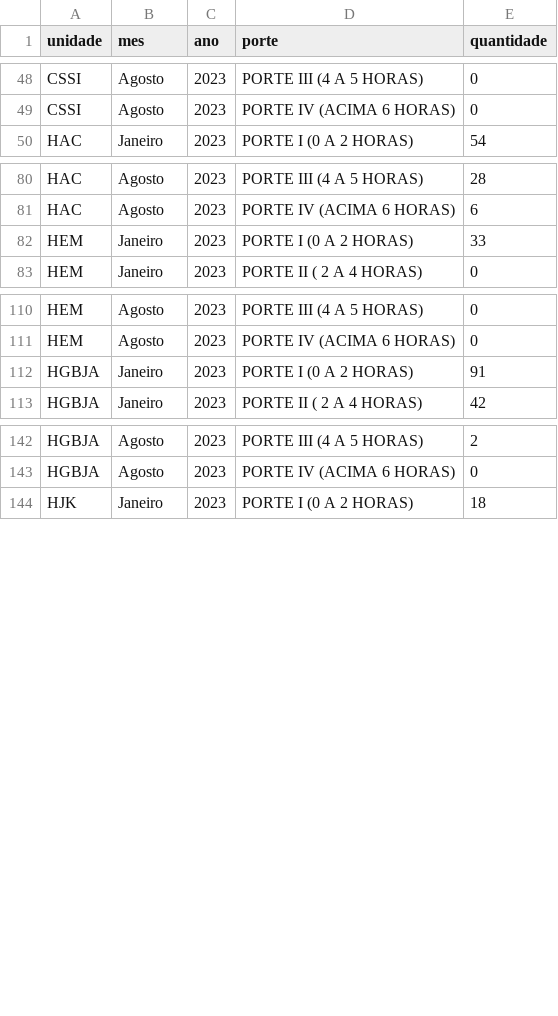
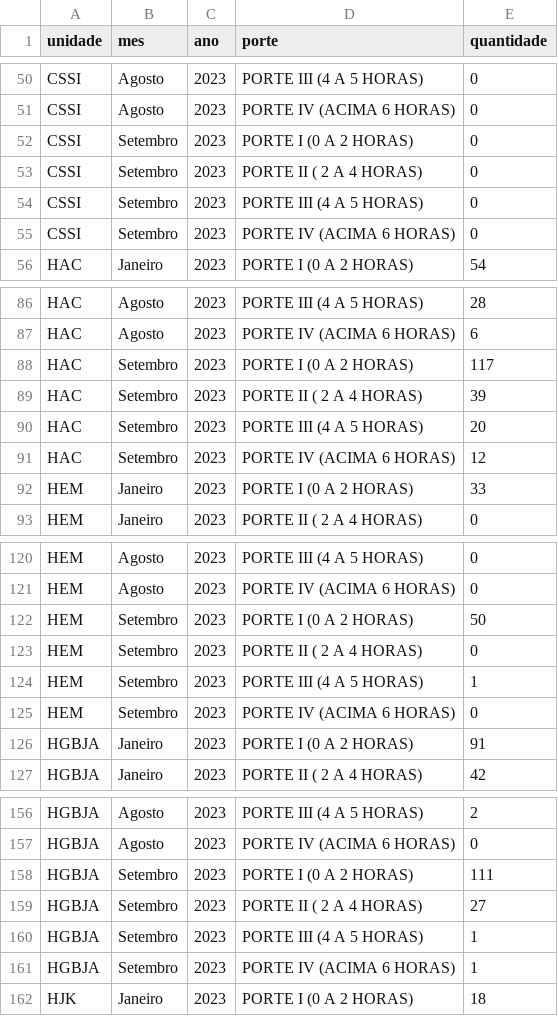
Before and after one commit to fhemig/Cirurgias, a CSV file: data/cirurgia_2023.csv, drawn as a sheet; only a part is shown, gaps mark what is left out; the diff covers the shown part only.

Commit message:
Atualização dos dados de Cirurgia referentes a setembro de 2023.

```diff
--- a/data/cirurgia_2023.csv
+++ b/data/cirurgia_2023.csv
@@ -49,2 +51,6 @@ CSSI;Agosto;2023;PORTE III (4 A 5 HORAS);0
 CSSI;Agosto;2023;PORTE IV (ACIMA 6 HORAS);0
+CSSI;Setembro;2023;PORTE I (0 A 2 HORAS);0
+CSSI;Setembro;2023;PORTE II ( 2 A 4 HORAS);0
+CSSI;Setembro;2023;PORTE III (4 A 5 HORAS);0
+CSSI;Setembro;2023;PORTE IV (ACIMA 6 HORAS);0
 HAC;Janeiro;2023;PORTE I (0 A 2 HORAS);54
@@ -81,2 +87,6 @@ HAC;Agosto;2023;PORTE III (4 A 5 HORAS);28
 HAC;Agosto;2023;PORTE IV (ACIMA 6 HORAS);6
+HAC;Setembro;2023;PORTE I (0 A 2 HORAS);117
+HAC;Setembro;2023;PORTE II ( 2 A 4 HORAS);39
+HAC;Setembro;2023;PORTE III (4 A 5 HORAS);20
+HAC;Setembro;2023;PORTE IV (ACIMA 6 HORAS);12
 HEM;Janeiro;2023;PORTE I (0 A 2 HORAS);33
@@ -111,2 +121,6 @@ HEM;Agosto;2023;PORTE III (4 A 5 HORAS);0
 HEM;Agosto;2023;PORTE IV (ACIMA 6 HORAS);0
+HEM;Setembro;2023;PORTE I (0 A 2 HORAS);50
+HEM;Setembro;2023;PORTE II ( 2 A 4 HORAS);0
+HEM;Setembro;2023;PORTE III (4 A 5 HORAS);1
+HEM;Setembro;2023;PORTE IV (ACIMA 6 HORAS);0
 HGBJA;Janeiro;2023;PORTE I (0 A 2 HORAS);91
@@ -143,2 +157,6 @@ HGBJA;Agosto;2023;PORTE III (4 A 5 HORAS);2
 HGBJA;Agosto;2023;PORTE IV (ACIMA 6 HORAS);0
+HGBJA;Setembro;2023;PORTE I (0 A 2 HORAS);111
+HGBJA;Setembro;2023;PORTE II ( 2 A 4 HORAS);27
+HGBJA;Setembro;2023;PORTE III (4 A 5 HORAS);1
+HGBJA;Setembro;2023;PORTE IV (ACIMA 6 HORAS);1
 HJK;Janeiro;2023;PORTE I (0 A 2 HORAS);18
```
Also changed, not shown: 23 added rows elsewhere in this file, 1 other file.
